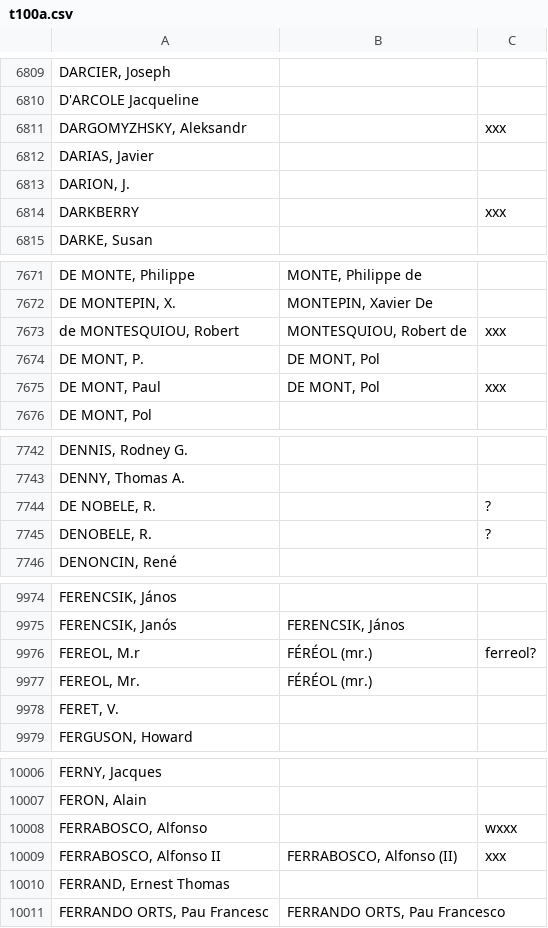
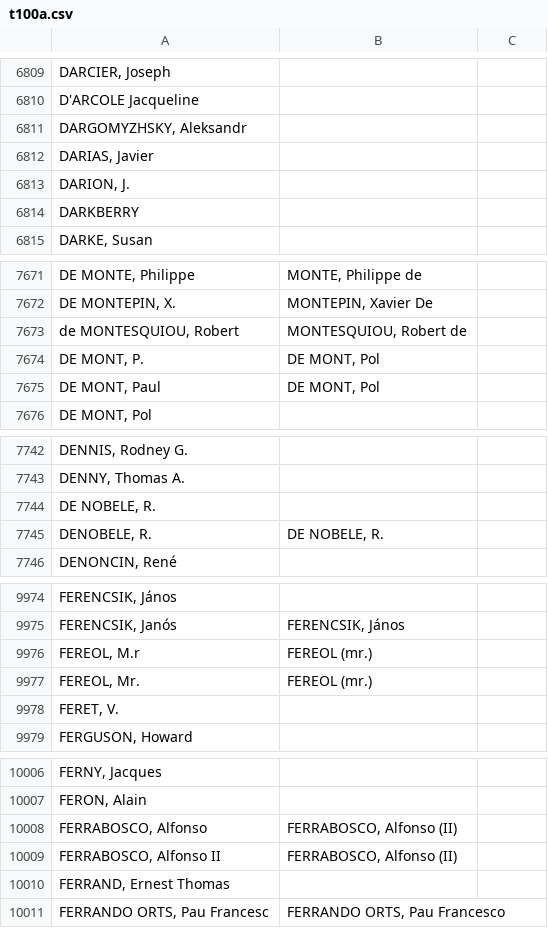
Before and after one commit to jganseman/csv2marc, a CSV file: t100a.csv, drawn as a sheet; only a part is shown, gaps mark what is left out; the diff covers the shown part only.

```diff
--- a/t100a.csv
+++ b/t100a.csv
@@ -6810,6 +6810,6 @@ DARCIER, Joseph
 D'ARCOLE Jacqueline		
-DARGOMYZHSKY, Aleksandr		xxx
+DARGOMYZHSKY, Aleksandr
 DARIAS, Javier		
 DARION, J.		
-DARKBERRY		xxx
+DARKBERRY
 DARKE, Susan		
@@ -7672,5 +7672,5 @@ DE MONTE, Philippe	MONTE, Philippe de
 DE MONTEPIN, X.	MONTEPIN, Xavier De	
-de MONTESQUIOU, Robert	MONTESQUIOU, Robert de	xxx
+de MONTESQUIOU, Robert	MONTESQUIOU, Robert de
 DE MONT, P.	DE MONT, Pol	
-DE MONT, Paul	DE MONT, Pol	xxx
+DE MONT, Paul	DE MONT, Pol
 DE MONT, Pol		
@@ -7743,4 +7743,4 @@ DENNIS, Rodney G.
 DENNY, Thomas A.		
-DE NOBELE, R.		?
-DENOBELE, R.		?
+DE NOBELE, R.
+DENOBELE, R.	DE NOBELE, R.
 DENONCIN, René		
@@ -9975,4 +9975,4 @@ FERENCSIK, János
 FERENCSIK, Janós	FERENCSIK, János	
-FEREOL, M.r	FÉRÉOL (mr.)	ferreol?
-FEREOL, Mr.	FÉRÉOL (mr.)	
+FEREOL, M.r	FEREOL (mr.)
+FEREOL, Mr.	FEREOL (mr.)	
 FERET, V.		
@@ -10007,4 +10007,4 @@ FERNY, Jacques
 FERON, Alain		
-FERRABOSCO, Alfonso		wxxx
-FERRABOSCO, Alfonso II	FERRABOSCO, Alfonso (II)	xxx
+FERRABOSCO, Alfonso	FERRABOSCO, Alfonso (II)		
+FERRABOSCO, Alfonso II	FERRABOSCO, Alfonso (II)	
 FERRAND, Ernest Thomas		
```
Also changed, not shown: 94 edited cells elsewhere in this file.
